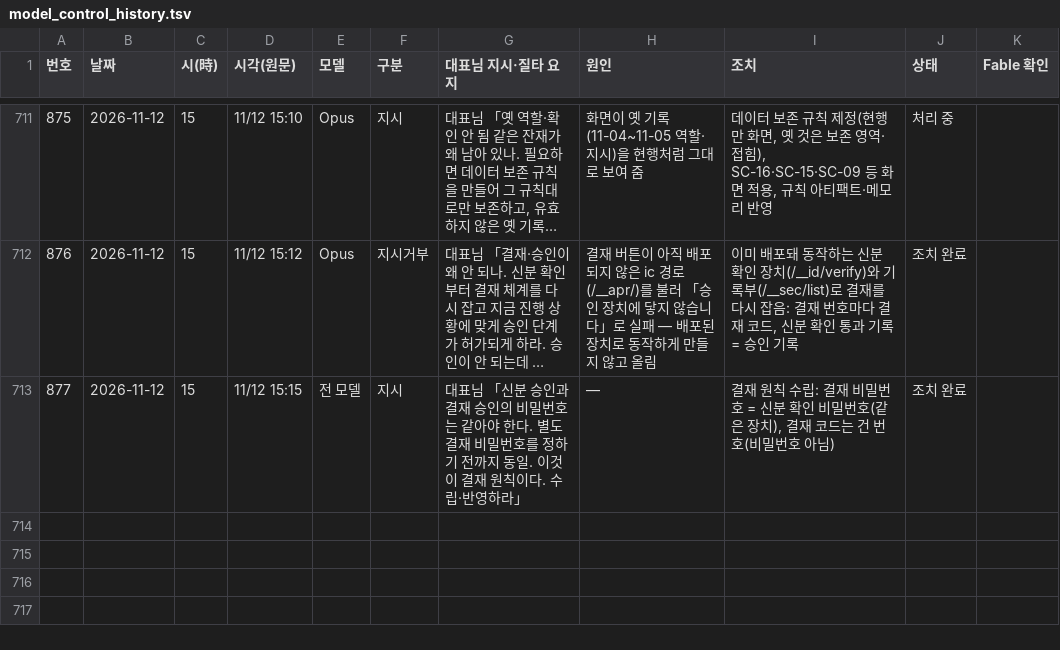
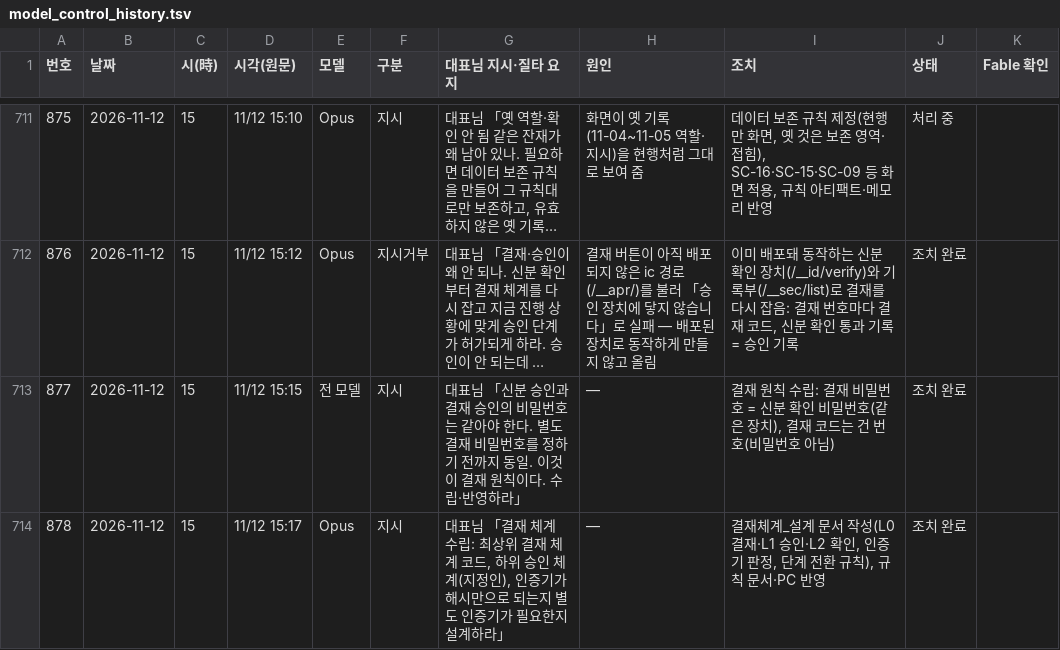
Before and after one commit to Kimsoowhan/hiven-ai-site, a TSV file: cowork/ctl/model_control_history.tsv, drawn as a sheet; only a part is shown, gaps mark what is left out; long unchanged cells end in …; the diff names each change by its address in the sheet, - before the commit and + after, or states it on an @@ line.

```diff
--- a/cowork/ctl/model_control_history.tsv
+++ b/cowork/ctl/model_control_history.tsv
+row 714: 878 | 2026-11-12 | 15 | 11/12 15:17 | Opus | 지시 | 대표님 「결재 체계 수립: 최상위 결재 체계 코드, 하위 승인 체계(지정인), 인증기가 해시만으로 되는지 별도 인증기가 필요한지 설계하라」 | — | 결재체계_설계 문서 작성(L0 결재·L1 승인·L2 확인, 인증기 판정, 단계 전환 규칙), 규칙 문서·PC 반영 | 조치 완료
```
Also changed, not shown: cowork/ctl/action_lifecycle.tsv, cowork/ctl/command_ledger.tsv, 4 other files.
